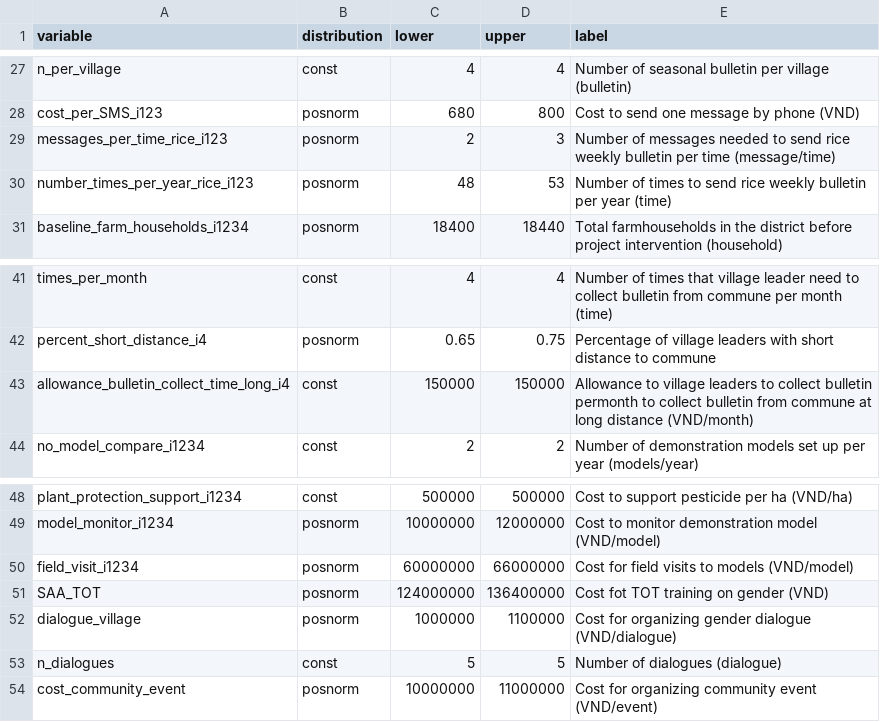
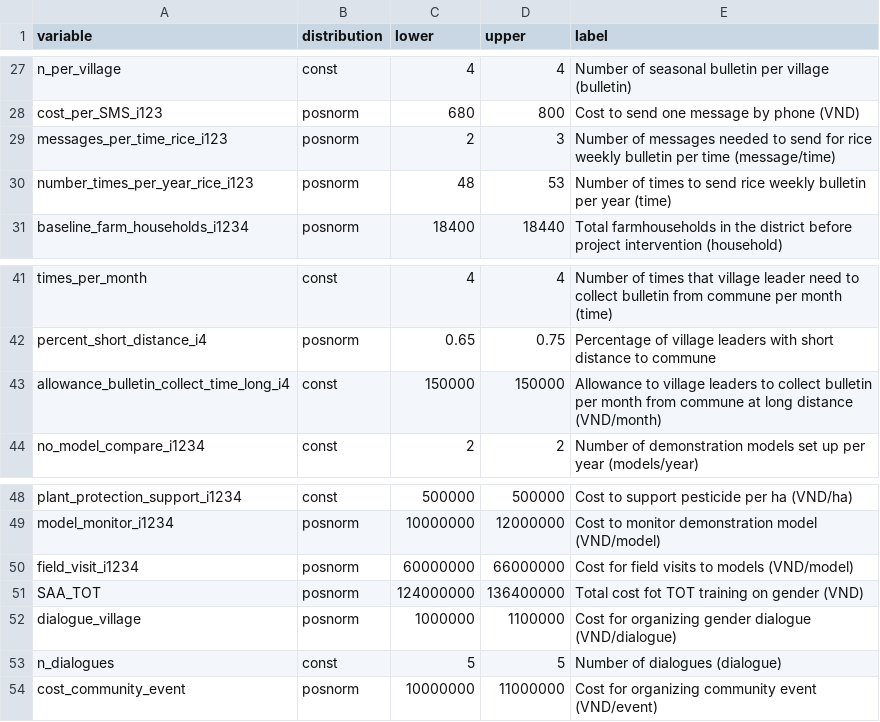
Before and after one commit to ThiThuGiangLuu/ACS-Decision-Analysis, a CSV file: acis_inputs_EN.csv, drawn as a sheet; only a part is shown, gaps mark what is left out; the diff covers the shown part only.

```diff
--- a/acis_inputs_EN.csv
+++ b/acis_inputs_EN.csv
@@ -28,3 +28,3 @@ n_per_village,const,4,4,Number of seasonal bulletin per village (bulletin)
 cost_per_SMS_i123,posnorm,680,800,Cost to send one message by phone (VND)
-messages_per_time_rice_i123,posnorm,2,3,Number of messages needed to send rice weekly bulletin per time (message/time)
+messages_per_time_rice_i123,posnorm,2,3,Number of messages needed to send for rice weekly bulletin per time (message/time)
 number_times_per_year_rice_i123,posnorm,48,53,Number of times to send rice weekly bulletin per year (time)
@@ -42,3 +42,3 @@ times_per_month,const,4,4,Number of times that village leader need to collect bu
 percent_short_distance_i4,posnorm,0.65,0.75,Percentage of village leaders with short distance to commune
-allowance_bulletin_collect_time_long_i4,const,150000,150000,Allowance to village leaders to collect bulletin permonth to collect bulletin from commune at long distance (VND/month)
+allowance_bulletin_collect_time_long_i4,const,150000,150000,Allowance to village leaders to collect bulletin per month from commune at long distance (VND/month)
 no_model_compare_i1234,const,2,2,Number of demonstration models set up per year (models/year)
@@ -50,3 +50,3 @@ model_monitor_i1234,posnorm,10000000,12000000,Cost to monitor demonstration mode
 field_visit_i1234,posnorm,60000000,66000000,Cost for field visits to models (VND/model)
-SAA_TOT,posnorm,124000000,136400000,Cost fot TOT training on gender (VND)
+SAA_TOT,posnorm,124000000,136400000,Total cost fot TOT training on gender (VND)
 dialogue_village,posnorm,1000000,1100000,Cost for organizing gender dialogue (VND/dialogue)
```
Also changed, not shown: 4 added rows and 15 edited cells elsewhere in this file, 1 other file.
